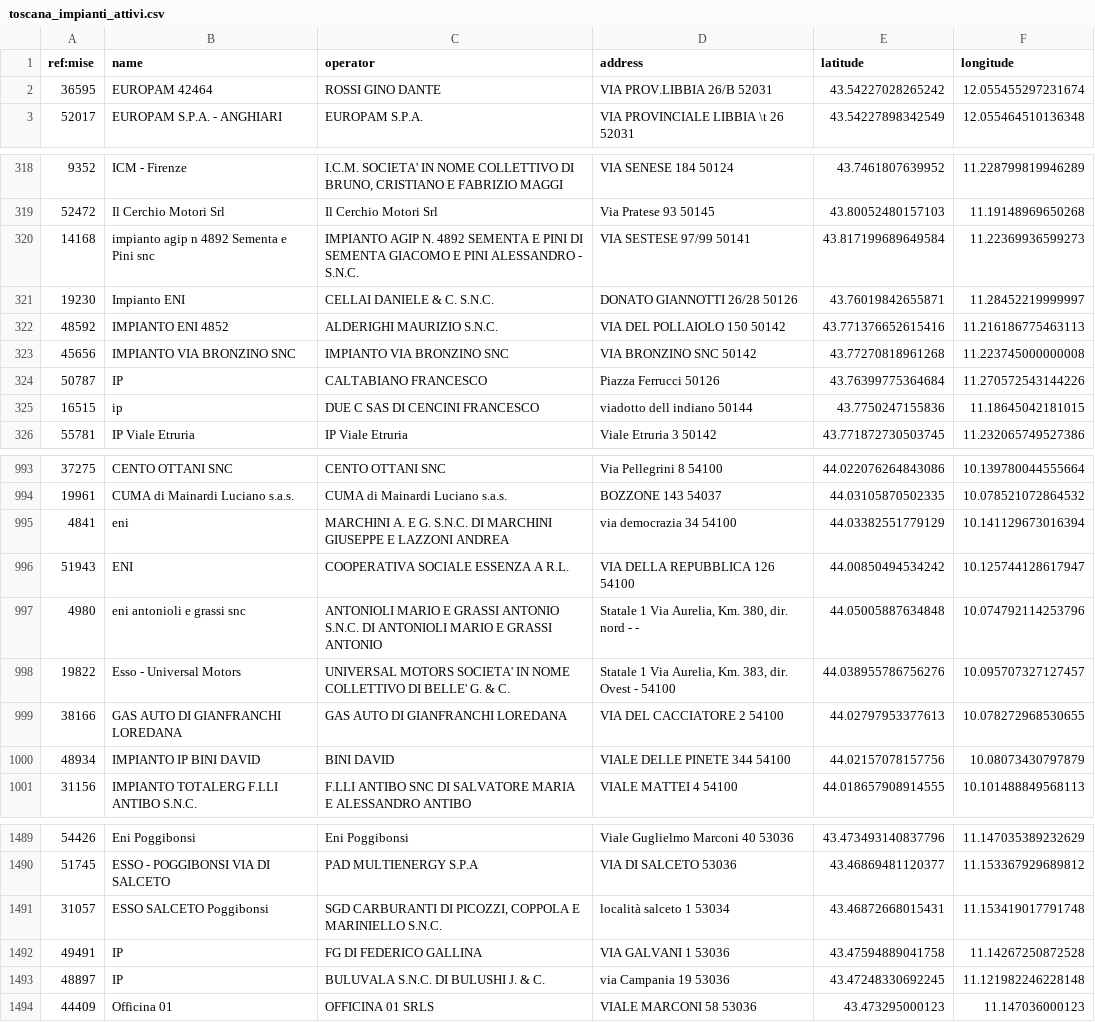
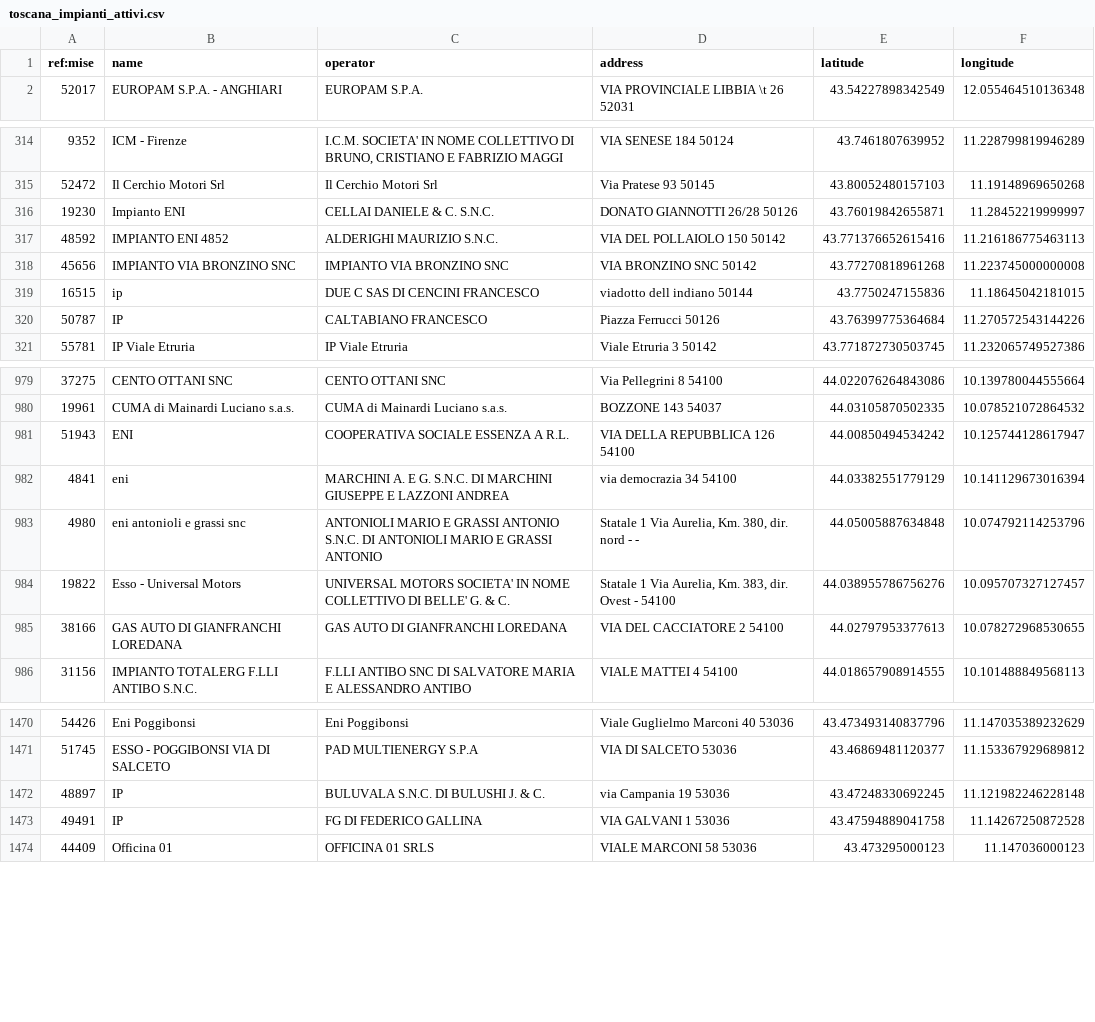
Before and after one commit to ricloy/stazionirifornimento, a CSV file: data/output/Toscana/toscana_impianti_attivi.csv, drawn as a sheet; only a part is shown, gaps mark what is left out; the diff covers the shown part only.

```diff
--- a/data/output/Toscana/toscana_impianti_attivi.csv
+++ b/data/output/Toscana/toscana_impianti_attivi.csv
@@ -1,3 +1,2 @@
 ref:mise;name;operator;address;latitude;longitude
-36595;EUROPAM 42464;ROSSI GINO DANTE;VIA PROV.LIBBIA  26/B 52031;43.54227028265242;12.055455297231674
 52017;EUROPAM S.P.A. - ANGHIARI;EUROPAM S.P.A.;VIA PROVINCIALE LIBBIA \t 26 52031;43.54227898342549;12.055464510136348
@@ -319,3 +315,2 @@ ref:mise;name;operator;address;latitude;longitude
 52472;Il Cerchio Motori Srl;Il Cerchio Motori Srl;Via Pratese 93 50145;43.80052480157103;11.19148969650268
-14168;impianto agip n 4892 Sementa e Pini snc;IMPIANTO AGIP N. 4892 SEMENTA E PINI DI SEMENTA GIACOMO E PINI ALESSANDRO - S.N.C.;VIA SESTESE 97/99 50141;43.817199689649584;11.22369936599273
 19230;Impianto ENI;CELLAI DANIELE & C. S.N.C.;DONATO GIANNOTTI 26/28 50126;43.76019842655871;11.28452219999997
@@ -323,4 +318,4 @@ ref:mise;name;operator;address;latitude;longitude
 45656;IMPIANTO VIA BRONZINO SNC;IMPIANTO VIA BRONZINO SNC;VIA BRONZINO SNC 50142;43.77270818961268;11.223745000000008
-50787;IP;CALTABIANO FRANCESCO;Piazza Ferrucci  50126;43.76399775364684;11.270572543144226
 16515;ip;DUE C SAS DI CENCINI FRANCESCO;viadotto dell indiano  50144;43.7750247155836;11.18645042181015
+50787;IP;CALTABIANO FRANCESCO;Piazza Ferrucci  50126;43.76399775364684;11.270572543144226
 55781;IP Viale Etruria ;IP Viale Etruria ;Viale Etruria 3 50142;43.771872730503745;11.232065749527386
@@ -994,4 +980,4 @@ ref:mise;name;operator;address;latitude;longitude
 19961;CUMA di Mainardi Luciano s.a.s. ;CUMA di Mainardi Luciano s.a.s. ;BOZZONE 143 54037;44.03105870502335;10.078521072864532
-4841;eni;MARCHINI A. E G. S.N.C. DI MARCHINI GIUSEPPE E LAZZONI ANDREA;via democrazia 34 54100;44.03382551779129;10.141129673016394
 51943;ENI;COOPERATIVA SOCIALE ESSENZA A R.L.;VIA DELLA REPUBBLICA 126 54100;44.00850494534242;10.125744128617947
+4841;eni;MARCHINI A. E G. S.N.C. DI MARCHINI GIUSEPPE E LAZZONI ANDREA;via democrazia 34 54100;44.03382551779129;10.141129673016394
 4980;eni antonioli e grassi snc;ANTONIOLI MARIO E GRASSI ANTONIO S.N.C. DI ANTONIOLI MARIO E GRASSI ANTONIO;Statale 1 Via Aurelia, Km. 380, dir. nord - -;44.05005887634848;10.074792114253796
@@ -999,3 +985,2 @@ ref:mise;name;operator;address;latitude;longitude
 38166;GAS AUTO DI GIANFRANCHI LOREDANA;GAS AUTO DI GIANFRANCHI LOREDANA;VIA DEL CACCIATORE 2 54100;44.02797953377613;10.078272968530655
-48934;IMPIANTO IP BINI DAVID;BINI DAVID;VIALE DELLE PINETE 344 54100;44.02157078157756;10.08073430797879
 31156;IMPIANTO TOTALERG F.LLI ANTIBO S.N.C.;F.LLI ANTIBO SNC DI SALVATORE MARIA E ALESSANDRO ANTIBO;VIALE MATTEI 4 54100;44.018657908914555;10.101488849568113
@@ -1490,5 +1471,4 @@ ref:mise;name;operator;address;latitude;longitude
 51745;ESSO - POGGIBONSI VIA DI SALCETO;PAD MULTIENERGY S.P.A;VIA DI SALCETO  53036;43.46869481120377;11.153367929689812
-31057;ESSO SALCETO Poggibonsi;SGD CARBURANTI DI PICOZZI, COPPOLA E MARINIELLO S.N.C.;località salceto 1 53034;43.46872668015431;11.153419017791748
-49491;IP;FG DI FEDERICO GALLINA;VIA GALVANI 1 53036;43.47594889041758;11.14267250872528
 48897;IP ;BULUVALA S.N.C. DI BULUSHI J. & C.;via Campania 19 53036;43.47248330692245;11.121982246228148
+49491;IP;FG DI FEDERICO GALLINA;VIA GALVANI 1 53036;43.47594889041758;11.14267250872528
 44409;Officina 01;OFFICINA 01 SRLS;VIALE MARCONI 58 53036;43.473295000123;11.147036000123
```
Also changed, not shown: 16 removed rows and 20 moved rows elsewhere in this file, data/output/Abruzzo/abruzzo_impianti_attivi.csv, 2 other files.
